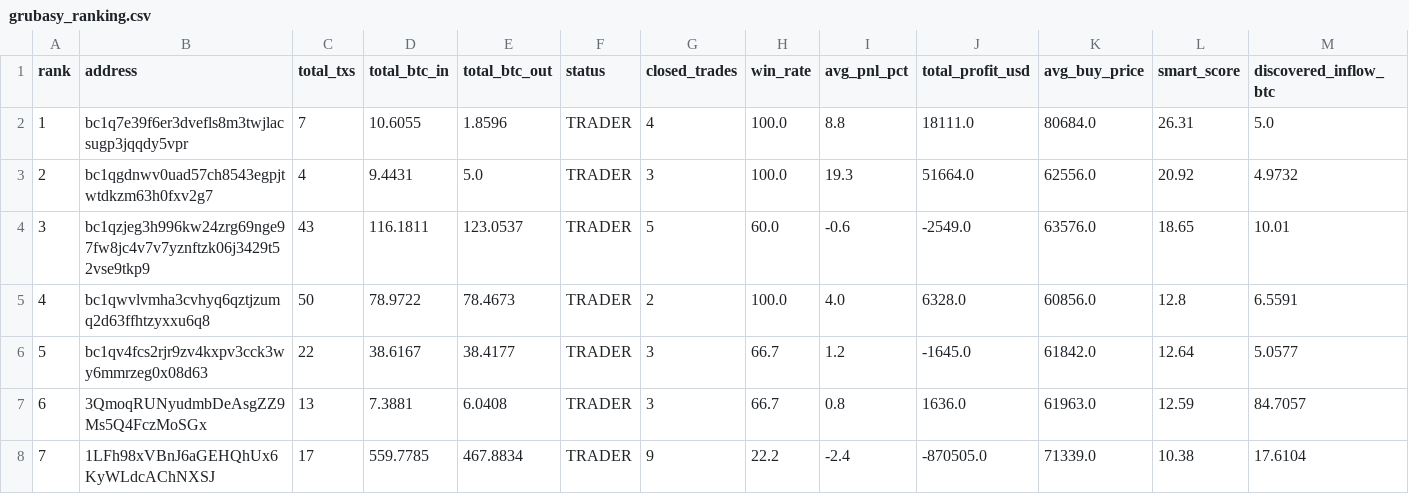
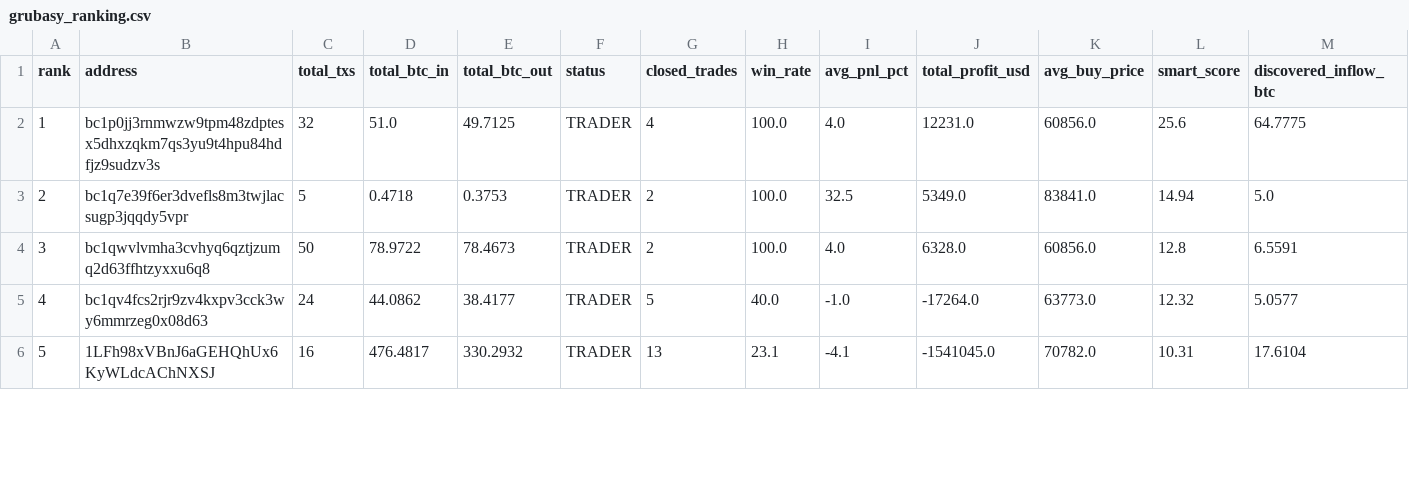
Before and after one commit to nierozgarniety/grubasy-tracker, a CSV file: grubasy_ranking.csv, drawn as a sheet; only a part is shown; removed rows and columns are numbered as before the commit, all else as after; the diff covers the shown part only; the diff names each change by its address in the sheet, - before the commit and + after, or states it on an @@ line.

Commit message:
Update 2026-06-10 18:38 UTC

```diff
--- a/grubasy_ranking.csv
+++ b/grubasy_ranking.csv
+row 2: 1 | bc1p0jj3rnmwzw9tpm48zdptesx5dhxzqkm7qs3yu9t4hpu84hdfjz9sudzv3s | 32 | 51.0 | 49.7125 | TRADER | 4 | 100.0 | 4.0 | 12231.0 | 60856.0 | 25.6 | 64.7775
@@ column A (rank) renumbered between rows 3 and 11 @@
-C3 (total_txs): 7
+C3 (total_txs): 5
-D3 (total_btc_in): 10.6055
+D3 (total_btc_in): 0.4718
-E3 (total_btc_out): 1.8596
+E3 (total_btc_out): 0.3753
-G3 (closed_trades): 4
+G3 (closed_trades): 2
-I3 (avg_pnl_pct): 8.8
+I3 (avg_pnl_pct): 32.5
-J3 (total_profit_usd): 18111.0
+J3 (total_profit_usd): 5349.0
-K3 (avg_buy_price): 80684.0
+K3 (avg_buy_price): 83841.0
-L3 (smart_score): 26.31
+L3 (smart_score): 14.94
-row 3: 2 | bc1qgdnwv0uad57ch8543egpjtwtdkzm63h0fxv2g7 | 4 | 9.4431 | 5.0 | TRADER | 3 | 100.0 | 19.3 | 51664.0 | 62556.0 | 20.92 | 4.9732
-row 4: 3 | bc1qzjeg3h996kw24zrg69nge97fw8jc4v7v7yznftzk06j3429t52vse9tkp9 | 43 | 116.1811 | 123.0537 | TRADER | 5 | 60.0 | -0.6 | -2549.0 | 63576.0 | 18.65 | 10.01
-C5 (total_txs): 22
+C5 (total_txs): 24
-D5 (total_btc_in): 38.6167
+D5 (total_btc_in): 44.0862
-G5 (closed_trades): 3
+G5 (closed_trades): 5
-H5 (win_rate): 66.7
+H5 (win_rate): 40.0
-I5 (avg_pnl_pct): 1.2
+I5 (avg_pnl_pct): -1.0
-J5 (total_profit_usd): -1645.0
+J5 (total_profit_usd): -17264.0
-K5 (avg_buy_price): 61842.0
+K5 (avg_buy_price): 63773.0
-L5 (smart_score): 12.64
+L5 (smart_score): 12.32
-row 7: 6 | 3QmoqRUNyudmbDeAsgZZ9Ms5Q4FczMoSGx | 13 | 7.3881 | 6.0408 | TRADER | 3 | 66.7 | 0.8 | 1636.0 | 61963.0 | 12.59 | 84.7057
-C6 (total_txs): 17
+C6 (total_txs): 16
-D6 (total_btc_in): 559.7785
+D6 (total_btc_in): 476.4817
-E6 (total_btc_out): 467.8834
+E6 (total_btc_out): 330.2932
-G6 (closed_trades): 9
+G6 (closed_trades): 13
-H6 (win_rate): 22.2
+H6 (win_rate): 23.1
-I6 (avg_pnl_pct): -2.4
+I6 (avg_pnl_pct): -4.1
-J6 (total_profit_usd): -870505.0
+J6 (total_profit_usd): -1541045.0
-K6 (avg_buy_price): 71339.0
+K6 (avg_buy_price): 70782.0
-L6 (smart_score): 10.38
+L6 (smart_score): 10.31
```
Also changed, not shown: 1 added row, 6 removed rows and 27 edited cells elsewhere in this file.
